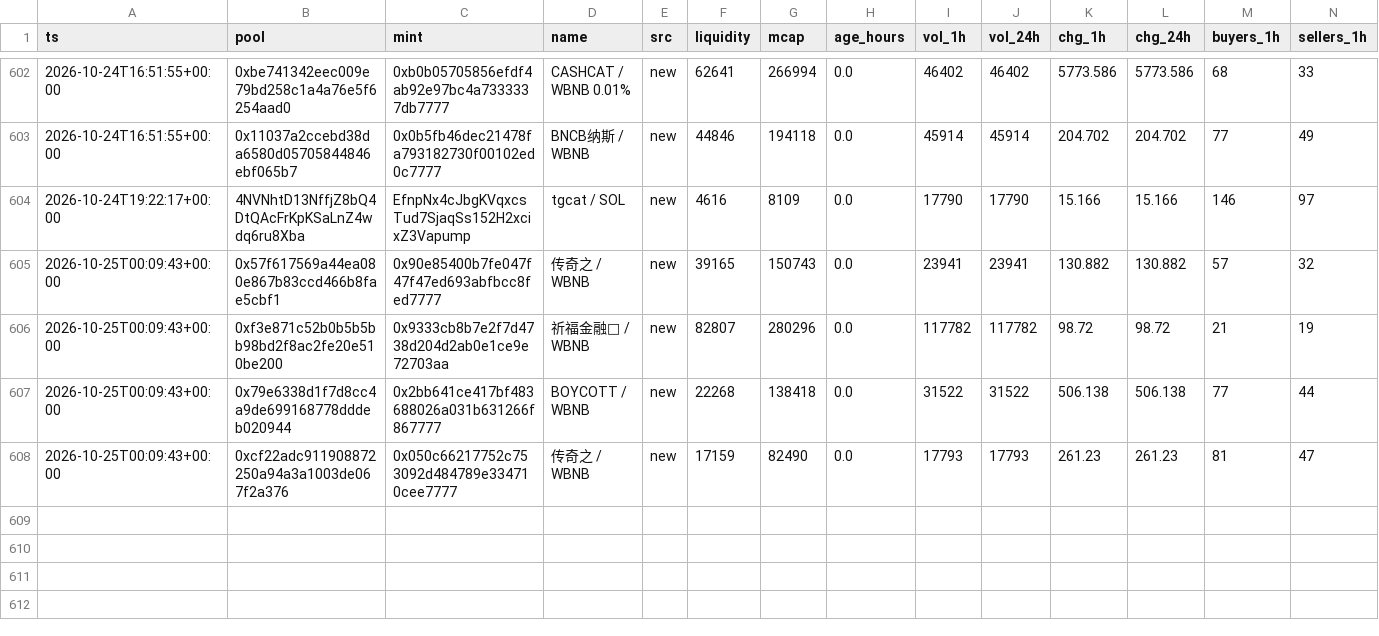
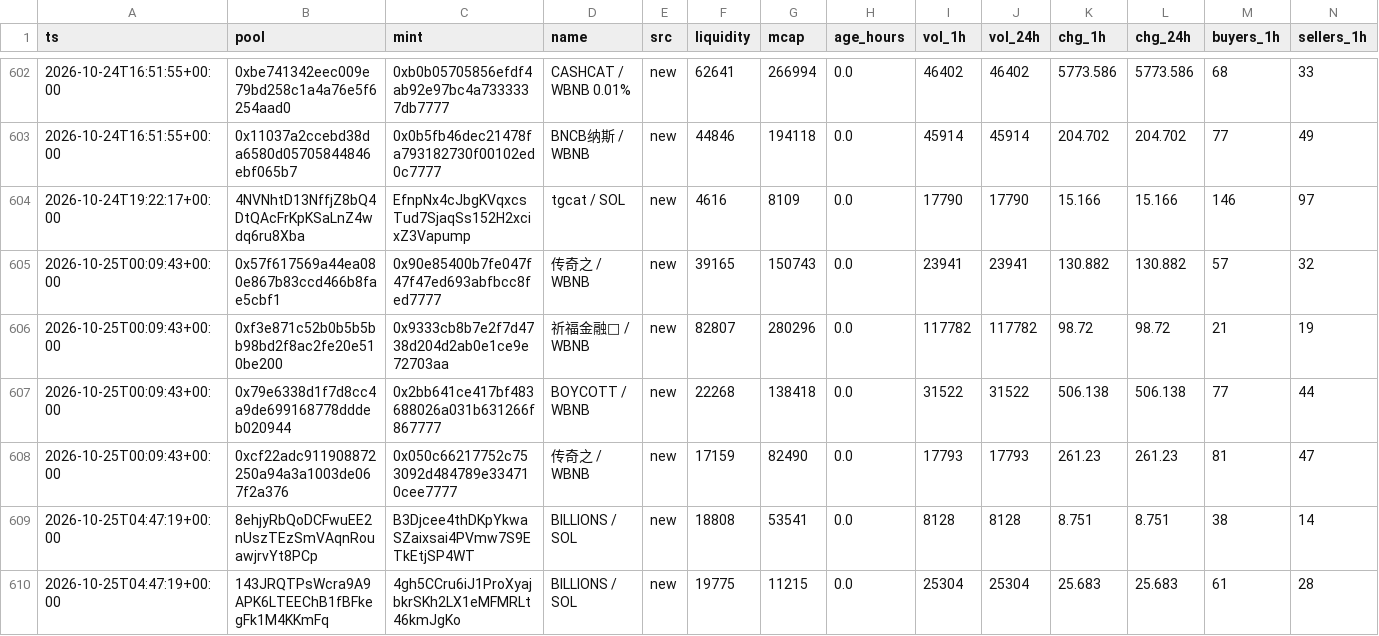
Before and after one commit to kennyasamoah/Kryptsig, a CSV file: admitted.csv, drawn as a sheet; only a part is shown, gaps mark what is left out; rows hold the shown columns only; the diff names each change by its address in the sheet, - before the commit and + after, or states it on an @@ line.

```diff
--- a/admitted.csv
+++ b/admitted.csv
+row 609: 2026-10-25T04:47:19+00:00 | 8ehjyRbQoDCFwuEE2nUszTEzSmVAqnRouawjrvYt8PCp | B3Djcee4thDKpYkwaSZaixsai4PVmw7S9ETkEtjSP4WT | BILLIONS / SOL | new | 18808 | 53541 | 0.0 | 8128 | 8128 | 8.751 | 8.751 | 38 | 14
+row 610: 2026-10-25T04:47:19+00:00 | 143JRQTPsWcra9A9APK6LTEEChB1fBFkegFk1M4KKmFq | 4gh5CCru6iJ1ProXyajbkrSKh2LX1eMFMRLt46kmJgKo | BILLIONS / SOL | new | 19775 | 11215 | 0.0 | 25304 | 25304 | 25.683 | 25.683 | 61 | 28
```
Also changed, not shown: observations.csv, 1 other file.
